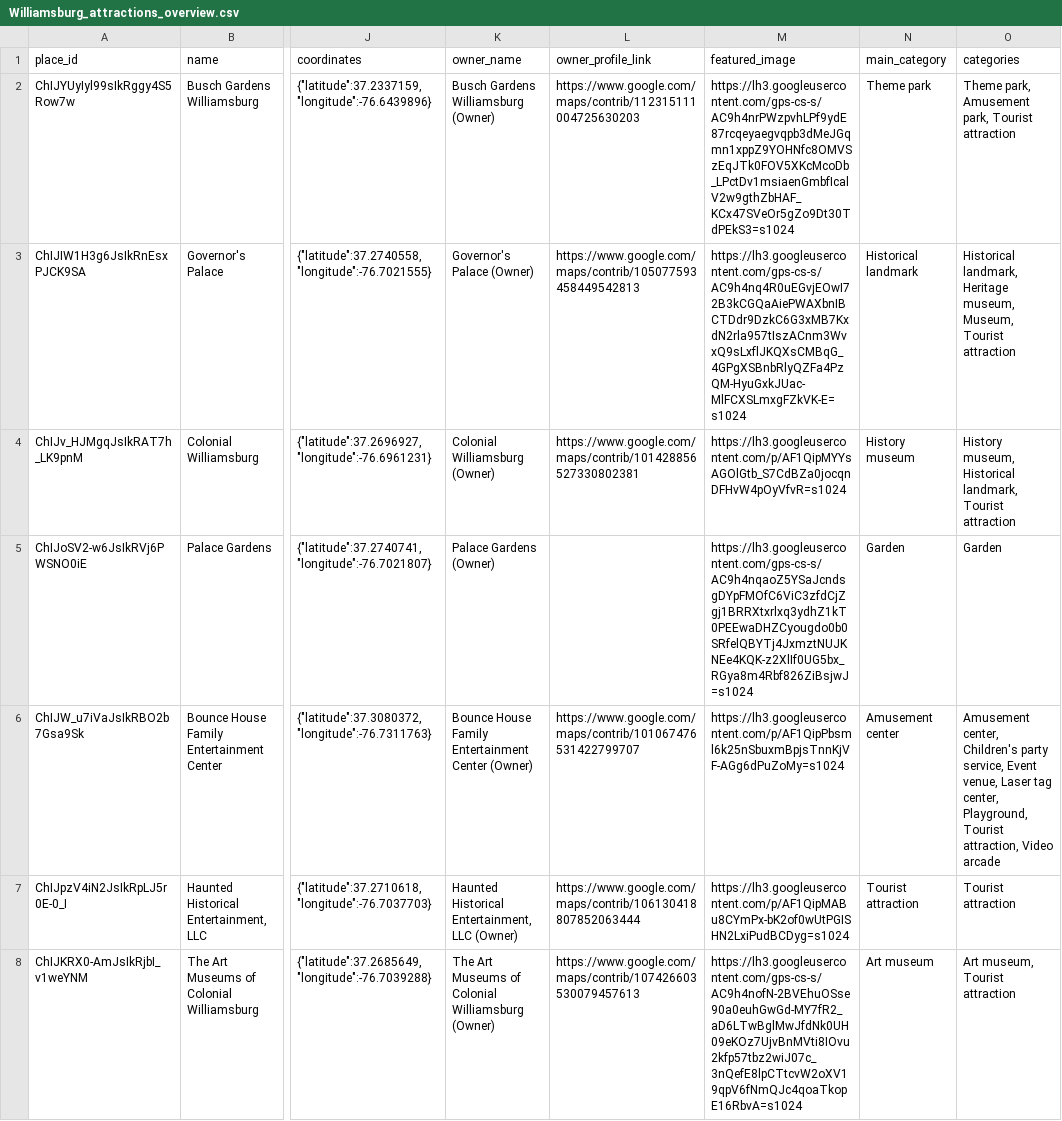
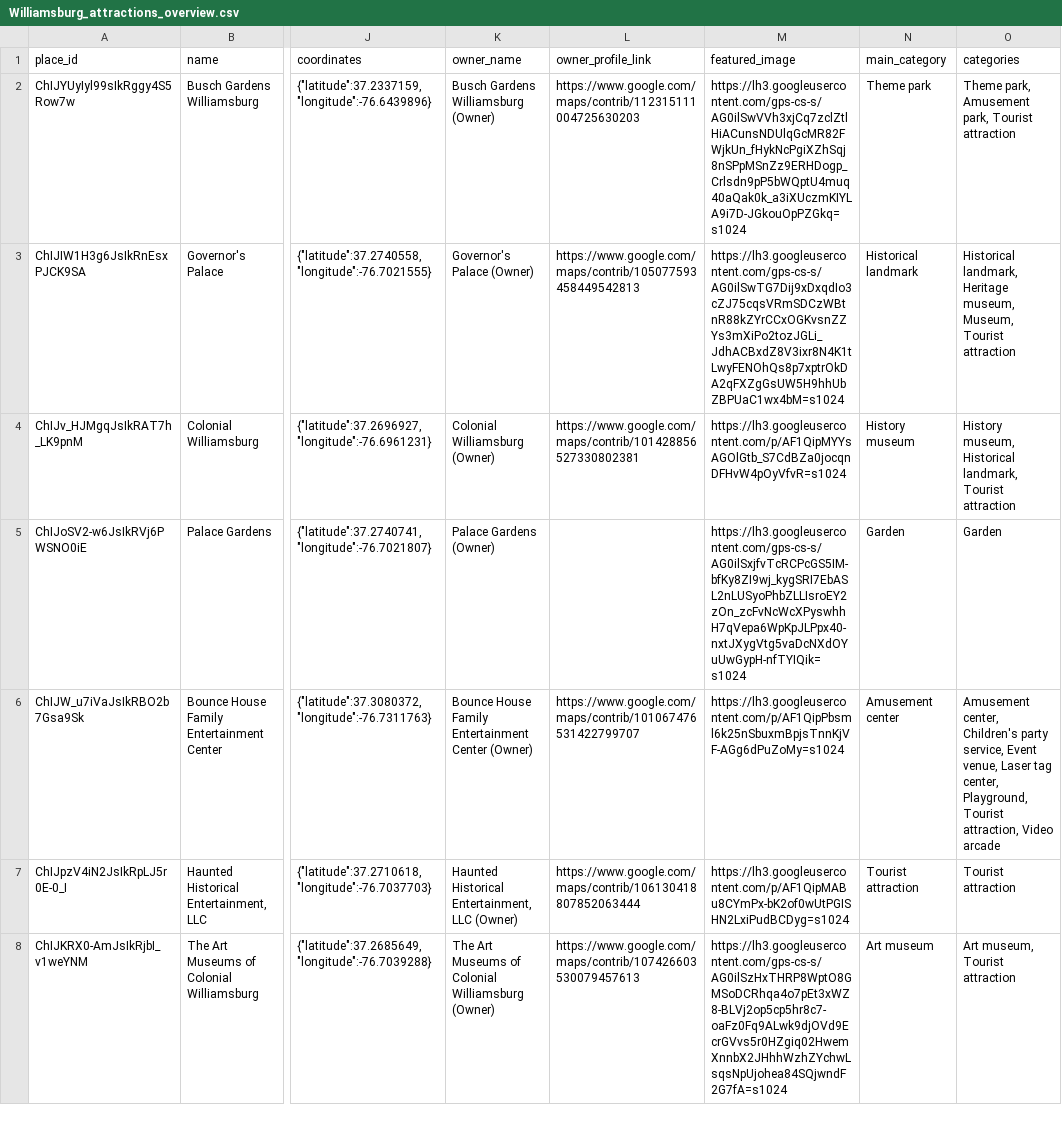
Before and after one commit to jandraarias/f25-Copper, a CSV file: resources/data/places/Williamsburg_attractions_overview.csv, drawn as a sheet; only a part is shown, gaps mark what is left out; the diff covers the shown part only; the diff names each change by its address in the sheet, - before the commit and + after, or states it on an @@ line.

```diff
--- a/resources/data/places/Williamsburg_attractions_overview.csv
+++ b/resources/data/places/Williamsburg_attractions_overview.csv
-M2 (featured_image): https://lh3.googleusercontent.com/gps-cs-s/AC9h4nrPWzpvhLPf9ydE87rcqeyaegvqpb3dMeJGqmn1xppZ9YOHNfc8OMVSzEqJTk0FOV5XKcMcoDb_LPctDv1msiaenGmbfIcalV2w9gthZbHAF_KCx47SVeOr5gZo9Dt30TdPEkS3=s1024
+M2 (featured_image): https://lh3.googleusercontent.com/gps-cs-s/AG0ilSwVVh3xjCq7zclZtlHiACunsNDUlqGcMR82FWjkUn_fHykNcPgiXZhSqj8nSPpMSnZz9ERHDogp_Crlsdn9pP5bWQptU4muq40aQak0k_a3iXUczmKIYLA9i7D-JGkouOpPZGkq=s1024
-M3 (featured_image): https://lh3.googleusercontent.com/gps-cs-s/AC9h4nq4R0uEGvjEOwI72B3kCGQaAiePWAXbnIBCTDdr9DzkC6G3xMB7KxdN2rla957tIszACnm3WvxQ9sLxflJKQXsCMBqG_4GPgXSBnbRlyQZFa4PzQM-HyuGxkJUac-MlFCXSLmxgFZkVK-E=s1024
+M3 (featured_image): https://lh3.googleusercontent.com/gps-cs-s/AG0ilSwTG7Dij9xDxqdIo3cZJ75cqsVRmSDCzWBtnR88kZYrCCxOGKvsnZZYs3mXiPo2tozJGLi_JdhACBxdZ8V3ixr8N4K1tLwyFENOhQs8p7xptrOkDA2qFXZgGsUW5H9hhUbZBPUaC1wx4bM=s1024
-M5 (featured_image): https://lh3.googleusercontent.com/gps-cs-s/AC9h4nqaoZ5YSaJcndsgDYpFMOfC6ViC3zfdCjZgj1BRRXtxrlxq3ydhZ1kT0PEEwaDHZCyougdo0b0SRfelQBYTj4JxmztNUJKNEe4KQK-z2XlIf0UG5bx_RGya8m4Rbf826ZiBsjwJ=s1024
+M5 (featured_image): https://lh3.googleusercontent.com/gps-cs-s/AG0ilSxjfvTcRCPcGS5IM-bfKy8ZI9wj_kygSRI7EbASL2nLUSyoPhbZLLIsroEY2zOn_zcFvNcWcXPyswhhH7qVepa6WpKpJLPpx40-nxtJXygVtg5vaDcNXdOYuUwGypH-nfTYIQik=s1024
-M8 (featured_image): https://lh3.googleusercontent.com/gps-cs-s/AC9h4nofN-2BVEhuOSse90a0euhGwGd-MY7fR2_aD6LTwBglMwJfdNk0UH09eKOz7UjvBnMVti8IOvu2kfp57tbz2wiJ07c_3nQefE8lpCTtcvW2oXV19qpV6fNmQJc4qoaTkopE16RbvA=s1024
+M8 (featured_image): https://lh3.googleusercontent.com/gps-cs-s/AG0ilSzHxTHRP8WptO8GMSoDCRhqa4o7pEt3xWZ8-BLVj2op5cp5hr8c7-oaFz0Fq9ALwk9djOVd9EcrGVvs5r0HZgiq02HwemXnnbX2JHhhWzhZYchwLsqsNpUjohea84SQjwndF2G7fA=s1024
```
Also changed, not shown: 1 added row, 1 removed row and 42 edited cells elsewhere in this file, resources/data/places/Williamsburg_food_overview.csv.
